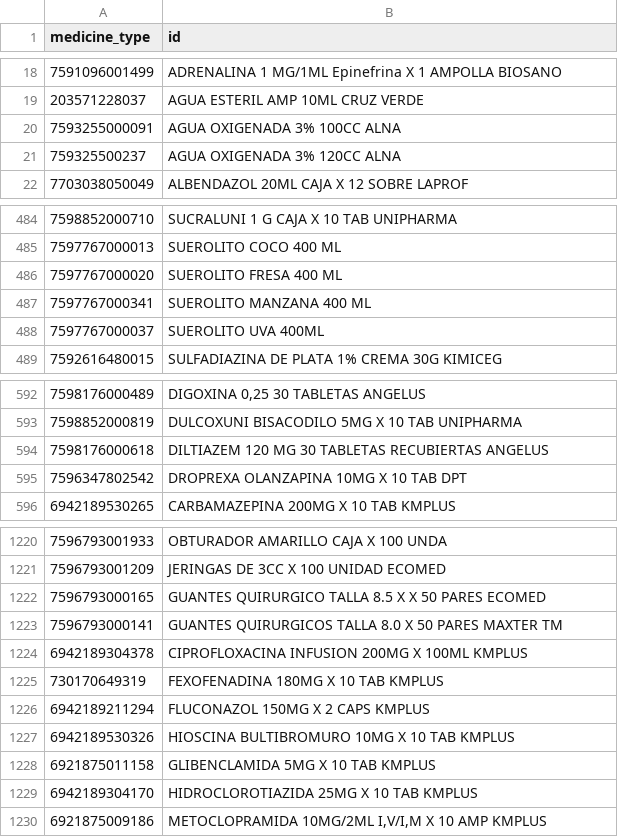
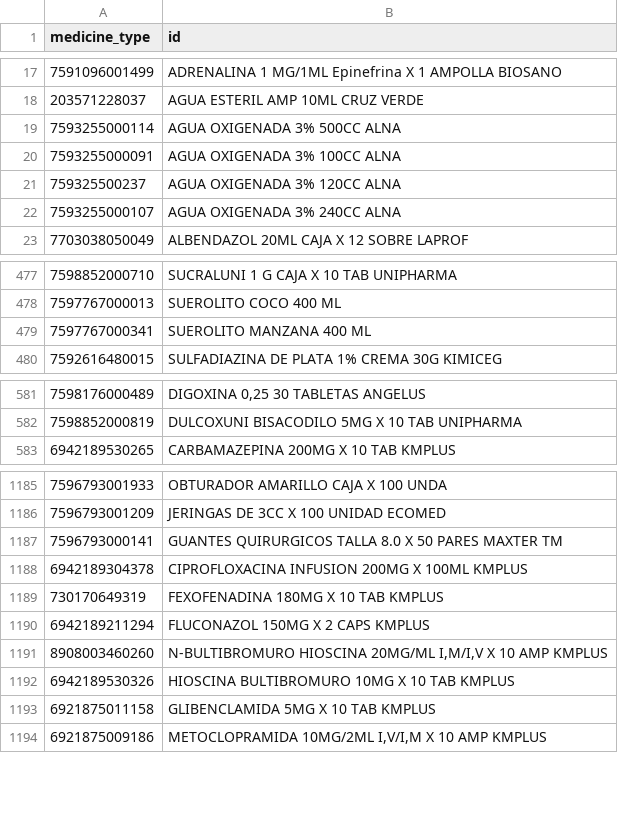
Before and after one commit to pedro092692/farcompra, a CSV file: core/data/wholesalers_inventory/medicine_list/harissa_medicine_list.csv, drawn as a sheet; only a part is shown, gaps mark what is left out; removed rows and columns are numbered as before the commit, all else as after; the diff covers the shown part only; the diff names each change by its address in the sheet, - before the commit and + after, or states it on an @@ line.

```diff
--- a/core/data/wholesalers_inventory/medicine_list/harissa_medicine_list.csv
+++ b/core/data/wholesalers_inventory/medicine_list/harissa_medicine_list.csv
+row 19: 7593255000114 | AGUA OXIGENADA 3% 500CC ALNA
+row 22: 7593255000107 | AGUA OXIGENADA 3% 240CC ALNA
-row 486: 7597767000020 | SUEROLITO FRESA 400 ML
-row 488: 7597767000037 | SUEROLITO UVA 400ML
-row 594: 7598176000618 | DILTIAZEM 120 MG 30 TABLETAS RECUBIERTAS ANGELUS
-row 595: 7596347802542 | DROPREXA OLANZAPINA 10MG X 10 TAB DPT
-row 1222: 7596793000165 | GUANTES QUIRURGICO TALLA 8.5 X X 50 PARES ECOMED
+row 1191: 8908003460260 | N-BULTIBROMURO HIOSCINA 20MG/ML I,M/I,V X 10 AMP KMPLUS
-row 1229: 6942189304170 | HIDROCLOROTIAZIDA 25MG X 10 TAB KMPLUS
```
Also changed, not shown: 24 added rows and 60 removed rows elsewhere in this file, core/data/wholesalers_inventory/harissa_inventory.csv, core/data/wholesalers_inventory/list_db/dronena.csv, 29 other files.
